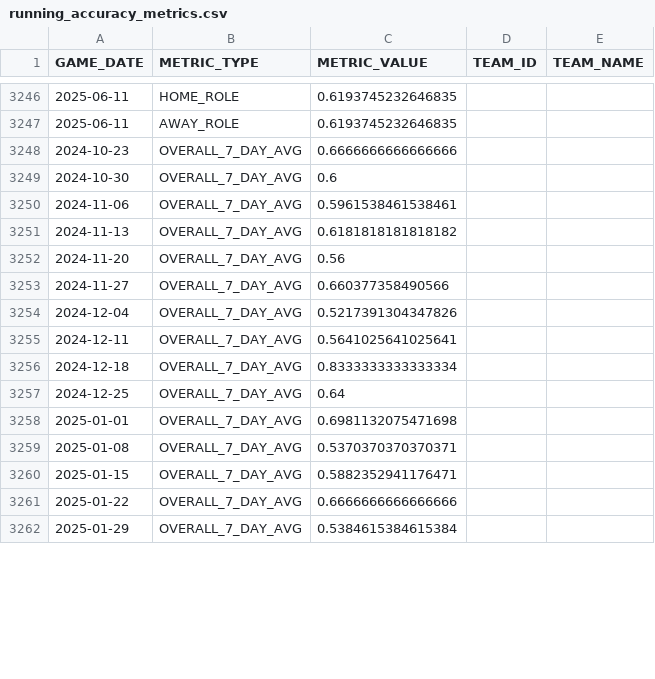
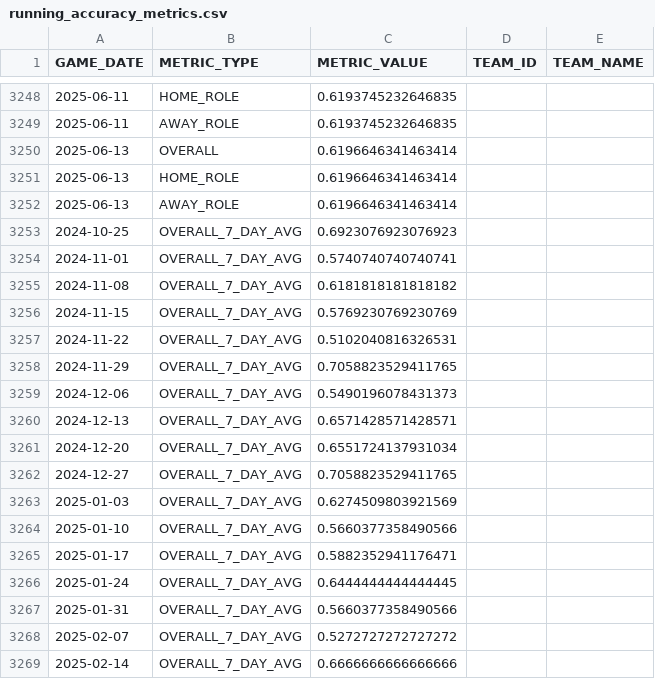
Before and after one commit to cmunch1/nba_dashboard, a CSV file: data/running_accuracy_metrics.csv, drawn as a sheet; only a part is shown, gaps mark what is left out; the diff covers the shown part only.

```diff
--- a/data/running_accuracy_metrics.csv
+++ b/data/running_accuracy_metrics.csv
@@ -3247,16 +3249,21 @@ GAME_DATE,METRIC_TYPE,METRIC_VALUE,TEAM_ID,TEAM_NAME
 2025-06-11,AWAY_ROLE,0.6193745232646835,,
-2024-10-23,OVERALL_7_DAY_AVG,0.6666666666666666,,
-2024-10-30,OVERALL_7_DAY_AVG,0.6,,
-2024-11-06,OVERALL_7_DAY_AVG,0.5961538461538461,,
-2024-11-13,OVERALL_7_DAY_AVG,0.6181818181818182,,
-2024-11-20,OVERALL_7_DAY_AVG,0.56,,
-2024-11-27,OVERALL_7_DAY_AVG,0.660377358490566,,
-2024-12-04,OVERALL_7_DAY_AVG,0.5217391304347826,,
-2024-12-11,OVERALL_7_DAY_AVG,0.5641025641025641,,
-2024-12-18,OVERALL_7_DAY_AVG,0.8333333333333334,,
-2024-12-25,OVERALL_7_DAY_AVG,0.64,,
-2025-01-01,OVERALL_7_DAY_AVG,0.6981132075471698,,
-2025-01-08,OVERALL_7_DAY_AVG,0.5370370370370371,,
-2025-01-15,OVERALL_7_DAY_AVG,0.5882352941176471,,
-2025-01-22,OVERALL_7_DAY_AVG,0.6666666666666666,,
-2025-01-29,OVERALL_7_DAY_AVG,0.5384615384615384,,
+2025-06-13,OVERALL,0.6196646341463414,,
+2025-06-13,HOME_ROLE,0.6196646341463414,,
+2025-06-13,AWAY_ROLE,0.6196646341463414,,
+2024-10-25,OVERALL_7_DAY_AVG,0.6923076923076923,,
+2024-11-01,OVERALL_7_DAY_AVG,0.5740740740740741,,
+2024-11-08,OVERALL_7_DAY_AVG,0.6181818181818182,,
+2024-11-15,OVERALL_7_DAY_AVG,0.5769230769230769,,
+2024-11-22,OVERALL_7_DAY_AVG,0.5102040816326531,,
+2024-11-29,OVERALL_7_DAY_AVG,0.7058823529411765,,
+2024-12-06,OVERALL_7_DAY_AVG,0.5490196078431373,,
+2024-12-13,OVERALL_7_DAY_AVG,0.6571428571428571,,
+2024-12-20,OVERALL_7_DAY_AVG,0.6551724137931034,,
+2024-12-27,OVERALL_7_DAY_AVG,0.7058823529411765,,
+2025-01-03,OVERALL_7_DAY_AVG,0.6274509803921569,,
+2025-01-10,OVERALL_7_DAY_AVG,0.5660377358490566,,
+2025-01-17,OVERALL_7_DAY_AVG,0.5882352941176471,,
+2025-01-24,OVERALL_7_DAY_AVG,0.6444444444444445,,
+2025-01-31,OVERALL_7_DAY_AVG,0.5660377358490566,,
+2025-02-07,OVERALL_7_DAY_AVG,0.5272727272727272,,
+2025-02-14,OVERALL_7_DAY_AVG,0.6666666666666666,,
```
Also changed, not shown: 9 added rows, 9 removed rows and 17 edited cells elsewhere in this file, data/games_dashboard.csv, 1 other file.
